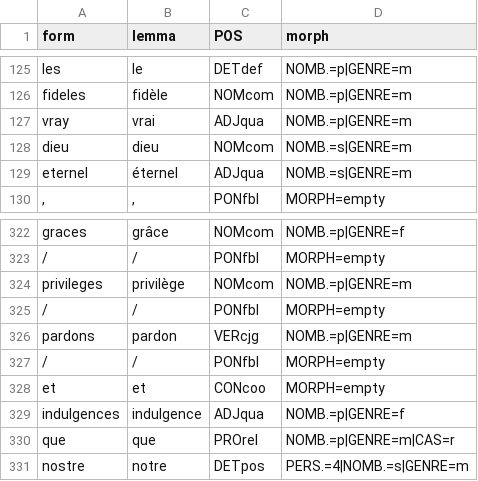
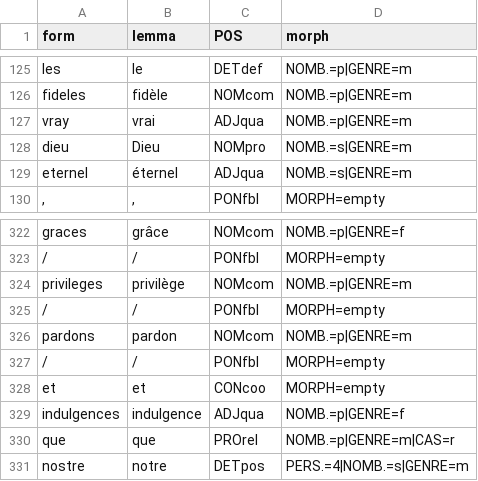
Before and after one commit to SETAFDH/Annotation-linguistique-SETAF, a TSV file: data/CCRRPV04_Grans_pardons_et_indulgences/ccrrpv04-grans-pardons-et-indulgences.tsv, drawn as a sheet; only a part is shown, gaps mark what is left out.

```diff
--- a/data/CCRRPV04_Grans_pardons_et_indulgences/ccrrpv04-grans-pardons-et-indulgences.tsv
+++ b/data/CCRRPV04_Grans_pardons_et_indulgences/ccrrpv04-grans-pardons-et-indulgences.tsv
@@ -127,3 +127,3 @@ fideles	fidèle	NOMcom	NOMB.=p|GENRE=m
 vray	vrai	ADJqua	NOMB.=p|GENRE=m
-dieu	dieu	NOMcom	NOMB.=s|GENRE=m
+dieu	Dieu	NOMpro	NOMB.=s|GENRE=m
 eternel	éternel	ADJqua	NOMB.=s|GENRE=m
@@ -325,3 +325,3 @@ privileges	privilège	NOMcom	NOMB.=p|GENRE=m
 /	/	PONfbl	MORPH=empty
-pardons	pardon	VERcjg	NOMB.=p|GENRE=m
+pardons	pardon	NOMcom	NOMB.=p|GENRE=m
 /	/	PONfbl	MORPH=empty
```
Also changed, not shown: data/CRRPV25_Letres_certaines/crrpv25-letres-certaines.tsv.
